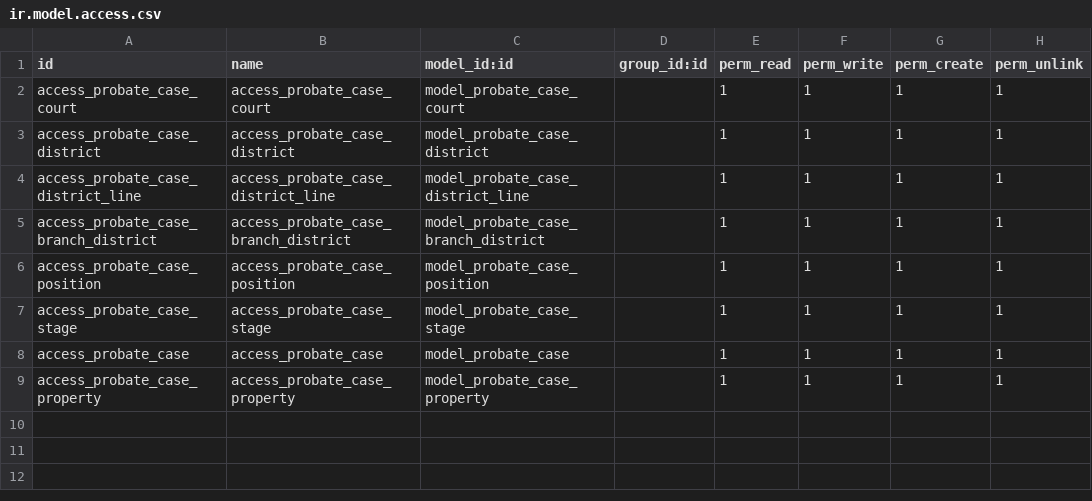
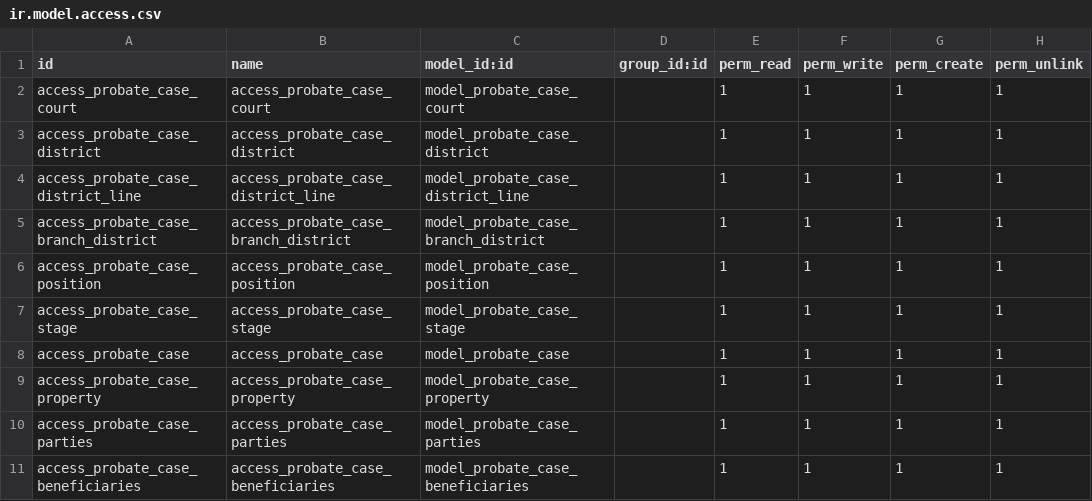
Before and after one commit to bhadawi404/custom_addons_v16, a CSV file: porbate_case_management/security/ir.model.access.csv, drawn as a sheet.

```diff
--- a/porbate_case_management/security/ir.model.access.csv
+++ b/porbate_case_management/security/ir.model.access.csv
@@ -9 +9,3 @@ access_probate_case,access_probate_case,model_probate_case,,1,1,1,1
 access_probate_case_property,access_probate_case_property,model_probate_case_property,,1,1,1,1
+access_probate_case_parties,access_probate_case_parties,model_probate_case_parties,,1,1,1,1
+access_probate_case_beneficiaries,access_probate_case_beneficiaries,model_probate_case_beneficiaries,,1,1,1,1
```
Also changed, not shown: 2 other files.
